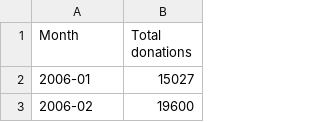
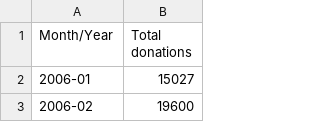
Before and after one commit to kloo0028-max/FIT2179-A2, a CSV file: Total_donations/data/total_donations_monthly.csv, drawn as a sheet; only a part is shown.

```diff
--- a/Total_donations/data/total_donations_monthly.csv
+++ b/Total_donations/data/total_donations_monthly.csv
@@ -1,2 +1,2 @@
-Month,Total donations
+Month/Year,Total donations
 2006-01,15027
```
Also changed, not shown: 11 other files.
